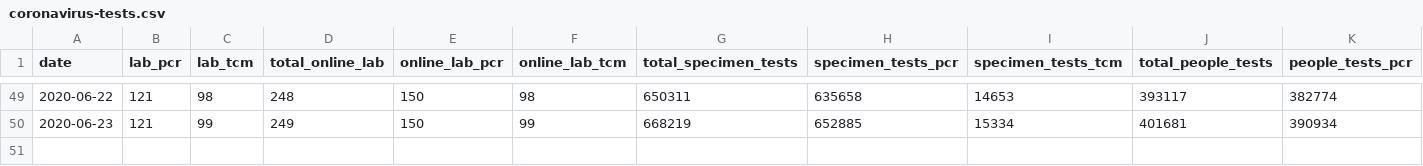
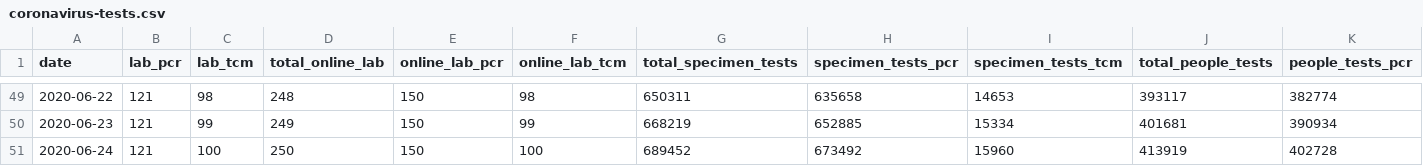
Before and after one commit to nusadata/web, a CSV file: static/coronavirus-tests.csv, drawn as a sheet; only a part is shown, gaps mark what is left out; rows hold the shown columns only; the diff names each change by its address in the sheet, - before the commit and + after, or states it on an @@ line.

```diff
--- a/static/coronavirus-tests.csv
+++ b/static/coronavirus-tests.csv
+row 51: 2020-06-24 | 121 | 100 | 250 | 150 | 100 | 689452 | 673492 | 15960 | 413919 | 402728
```
Also changed, not shown: 1 other file.
